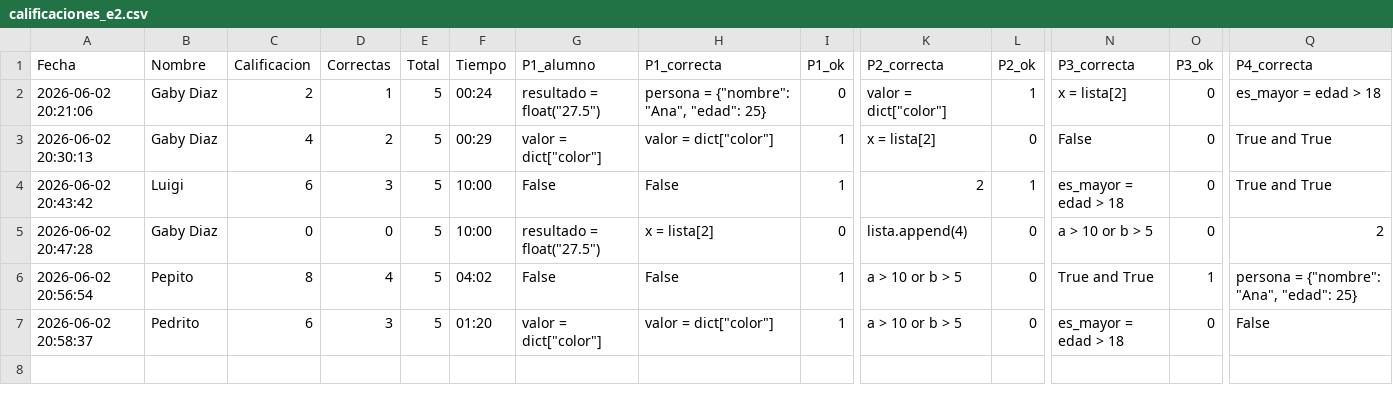
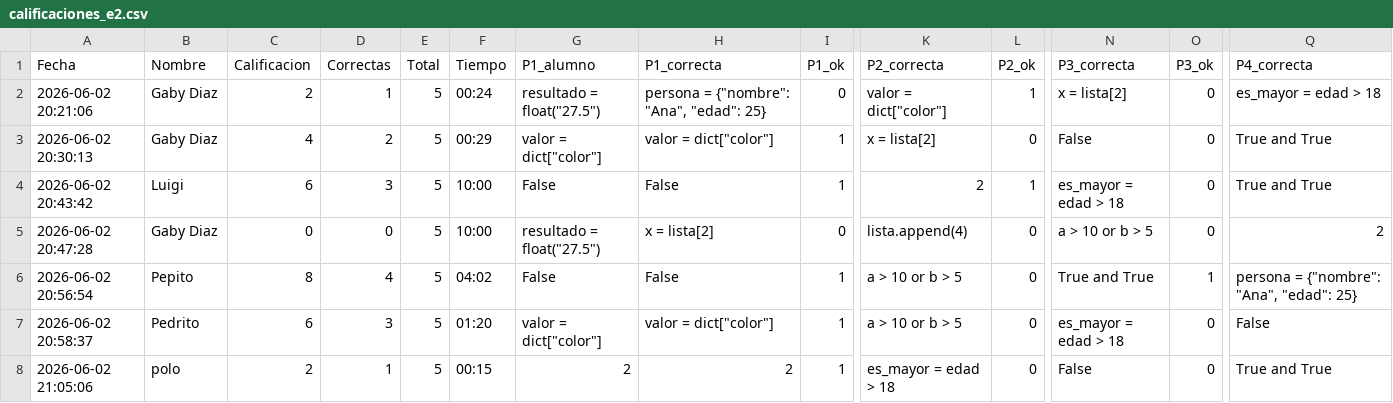
Before and after one commit to gbdiazc/Intro-python-cientifico-2026, a CSV file: calificaciones_e2.csv, drawn as a sheet; only a part is shown, gaps mark what is left out; rows hold the shown columns only; the diff names each change by its address in the sheet, - before the commit and + after, or states it on an @@ line.

Commit message:
Calificacion: polo — 2/10

```diff
--- a/calificaciones_e2.csv
+++ b/calificaciones_e2.csv
+row 8: 2026-06-02 21:05:06 | polo | 2 | 1 | 5 | 00:15 | 2 | 2 | 1 | es_mayor = edad > 18 | 0 | False | 0 | True and True
```
